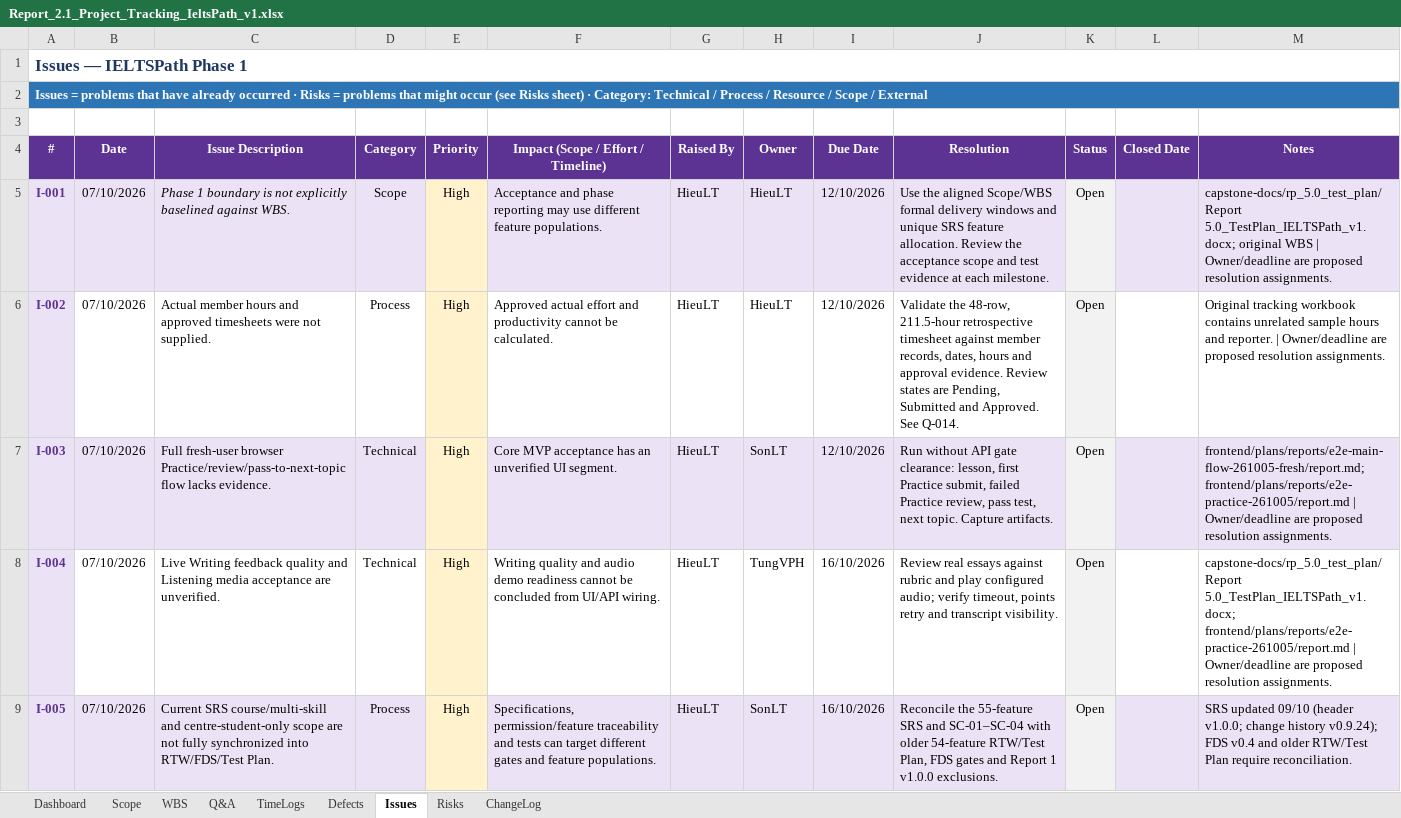
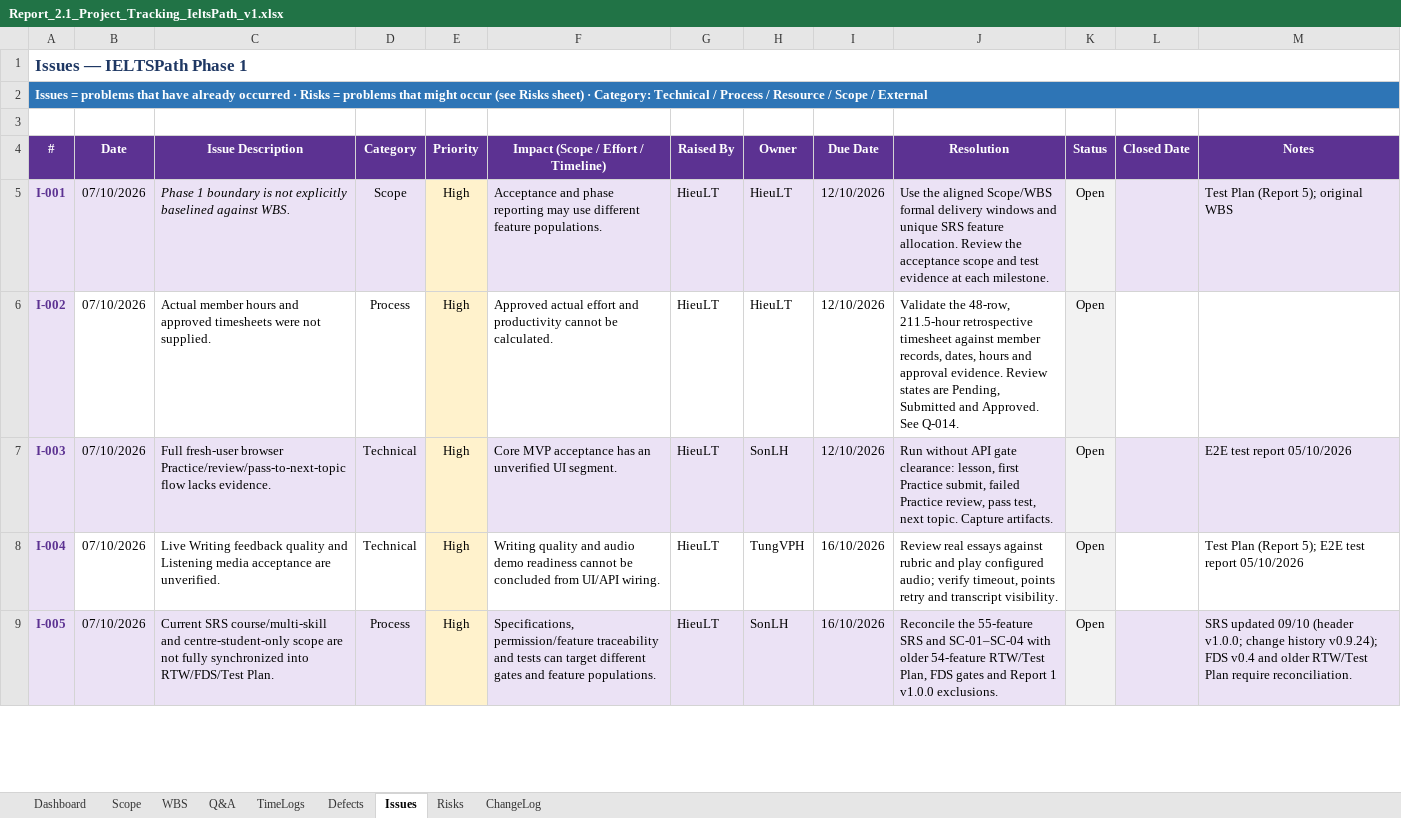
Before and after one commit to IeltsPath-Platform/backend, an Excel workbook: capstone-docs/rp_2.1_project-tracking/Report_2.1_Project_Tracking_IeltsPath_v1.xlsx, sheet Issues, drawn as a sheet; only a part is shown; values as stored, in another font and other column widths than the file's, no borders; conditional formats not drawn; the diff covers the shown part only; the diff names each change by its address in the sheet, - before the commit and + after, or states it on an @@ line.

Commit message:
format capstone doc

```diff
--- a/capstone-docs/rp_2.1_project-tracking/Report_2.1_Project_Tracking_IeltsPath_v1.xlsx (sheet Issues)
+++ b/capstone-docs/rp_2.1_project-tracking/Report_2.1_Project_Tracking_IeltsPath_v1.xlsx (sheet Issues)
-M5 (Notes): capstone-docs/rp_5.0_test_plan/Report 5.0_TestPlan_IELTSPath_v1.docx; original WBS | Owner/deadline are proposed resolution assignments.
+M5 (Notes): Test Plan (Report 5); original WBS
-M6 (Notes): Original tracking workbook contains unrelated sample hours and reporter. | Owner/deadline are proposed resolution assignments.
+M6 (Notes): (empty)
-H7 (Owner): SonLT
+H7 (Owner): SonLH
-M7 (Notes): frontend/plans/reports/e2e-main-flow-261005-fresh/report.md; frontend/plans/reports/e2e-practice-261005/report.md | Owner/deadline are proposed resolution assignments.
+M7 (Notes): E2E test report 05/10/2026
-M8 (Notes): capstone-docs/rp_5.0_test_plan/Report 5.0_TestPlan_IELTSPath_v1.docx; frontend/plans/reports/e2e-practice-261005/report.md | Owner/deadline are proposed resolution assignments.
+M8 (Notes): Test Plan (Report 5); E2E test report 05/10/2026
-H9 (Owner): SonLT
+H9 (Owner): SonLH
```
Also changed, not shown: 3 edited cells elsewhere in this sheet, sheet Scope, sheet WBS, sheet ChangeLog, sheet TimeLogs, sheet Q&A, sheet Risks, 2 more sheets, capstone-docs/meeting_minutes/Meeting minutes of company.xlsx, capstone-docs/meeting_minutes/Meeting minutes of our group.xlsx, 44 other files.
